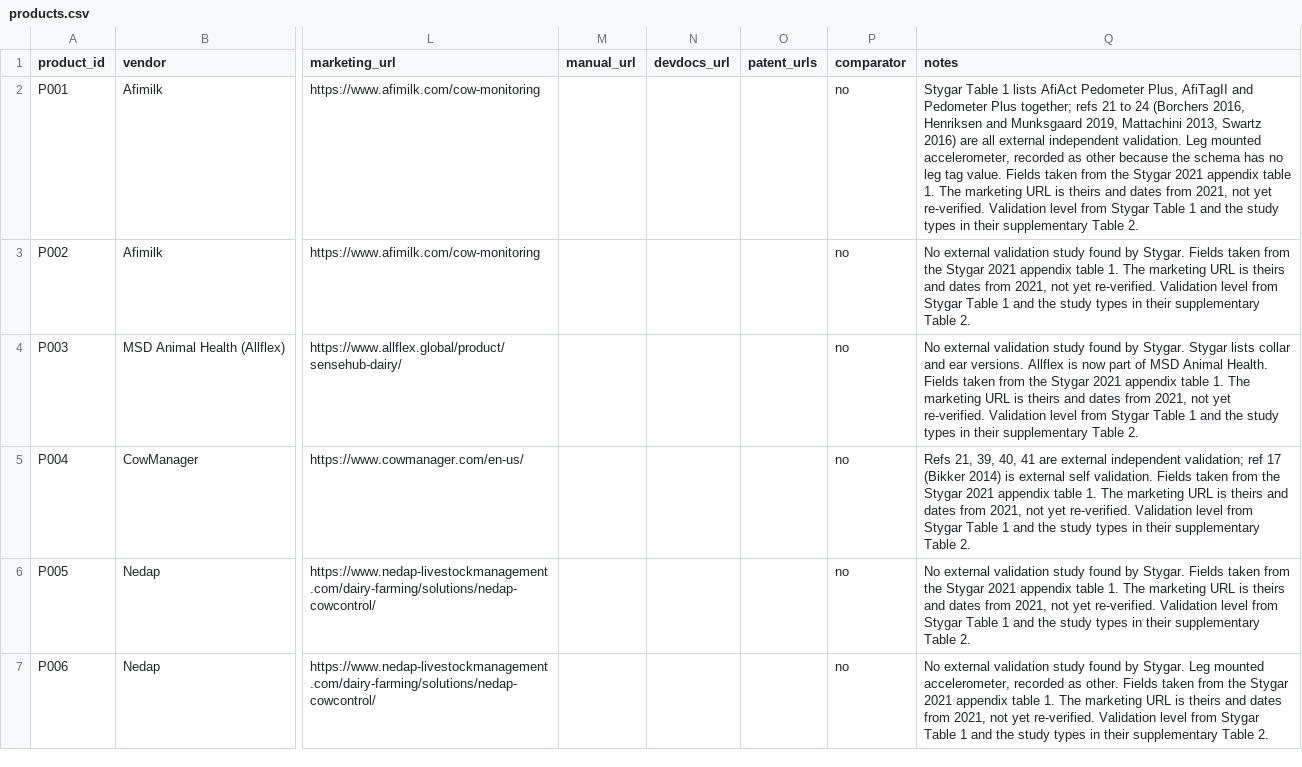
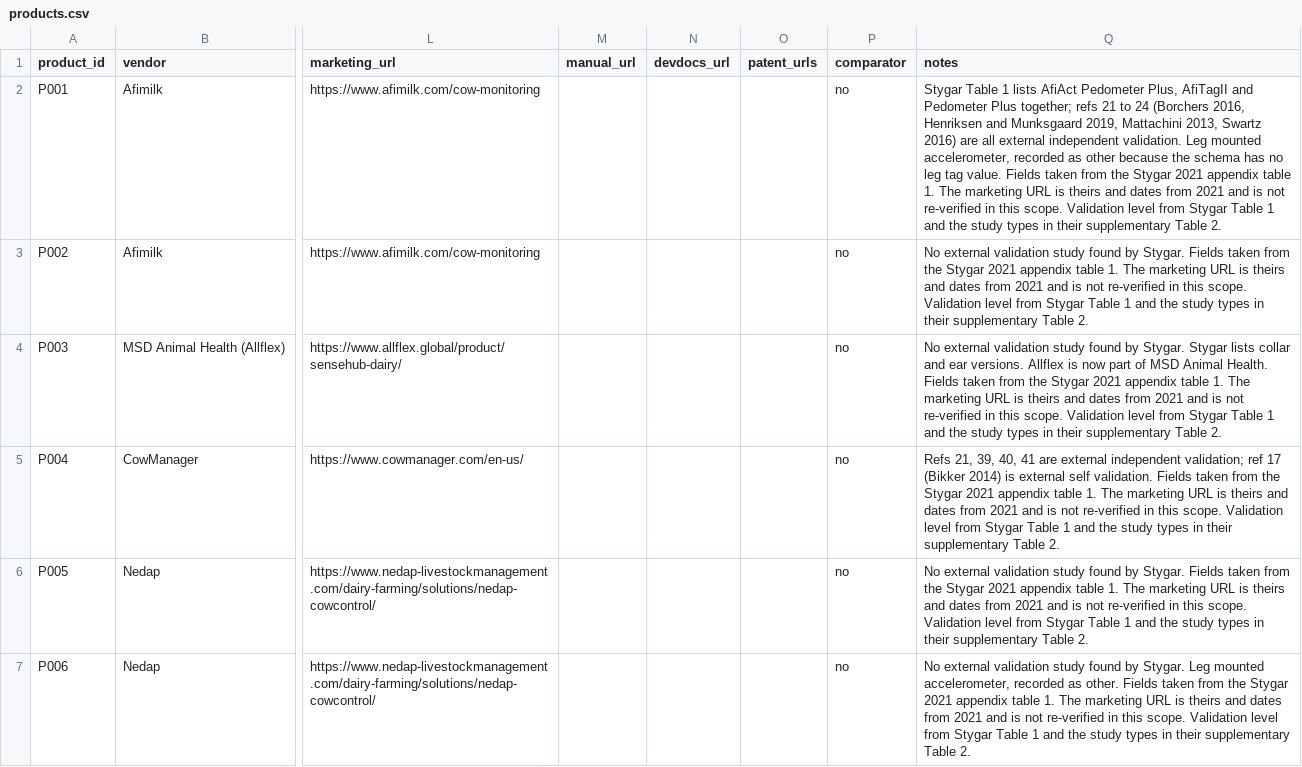
Before and after one commit to NewAi25/welfare-crosswalk, a CSV file: data/products.csv, drawn as a sheet; only a part is shown, gaps mark what is left out; the diff covers the shown part only; the diff names each change by its address in the sheet, - before the commit and + after, or states it on an @@ line.

```diff
--- a/data/products.csv
+++ b/data/products.csv
-Q2 (notes): …dates from 2021, not yet re-verified. Validation level…
+Q2 (notes): …dates from 2021 and is not re-verified in this scope. Validation level…
-Q3 (notes): …dates from 2021, not yet re-verified. Validation level…
+Q3 (notes): …dates from 2021 and is not re-verified in this scope. Validation level…
-Q4 (notes): …dates from 2021, not yet re-verified. Validation level…
+Q4 (notes): …dates from 2021 and is not re-verified in this scope. Validation level…
-Q5 (notes): …dates from 2021, not yet re-verified. Validation level…
+Q5 (notes): …dates from 2021 and is not re-verified in this scope. Validation level…
-Q6 (notes): …dates from 2021, not yet re-verified. Validation level…
+Q6 (notes): …dates from 2021 and is not re-verified in this scope. Validation level…
-Q7 (notes): …dates from 2021, not yet re-verified. Validation level…
+Q7 (notes): …dates from 2021 and is not re-verified in this scope. Validation level…
```
Also changed, not shown: 12 edited cells elsewhere in this file, data/sensor_coverage.csv, 7 other files.
